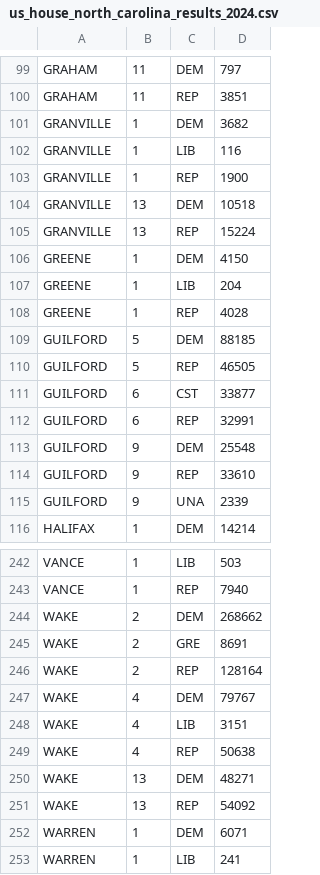
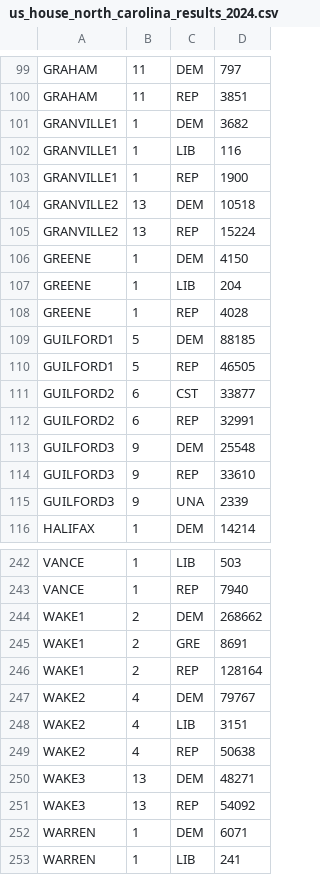
Before and after one commit to sbro24/p1-projekt, a CSV file: src/input_files/us_house_north_carolina_results_2024.csv, drawn as a sheet; only a part is shown, gaps mark what is left out; the diff covers the shown part only.

```diff
--- a/src/input_files/us_house_north_carolina_results_2024.csv
+++ b/src/input_files/us_house_north_carolina_results_2024.csv
@@ -100,7 +100,7 @@ GRAHAM	11	DEM	797
 GRAHAM	11	REP	3851
-GRANVILLE	1	DEM	3682
-GRANVILLE	1	LIB	116
-GRANVILLE	1	REP	1900
-GRANVILLE	13	DEM	10518
-GRANVILLE	13	REP	15224
+GRANVILLE1	1	DEM	3682
+GRANVILLE1	1	LIB	116
+GRANVILLE1	1	REP	1900
+GRANVILLE2	13	DEM	10518
+GRANVILLE2	13	REP	15224
 GREENE	1	DEM	4150
@@ -108,9 +108,9 @@ GREENE	1	LIB	204
 GREENE	1	REP	4028
-GUILFORD	5	DEM	88185
-GUILFORD	5	REP	46505
-GUILFORD	6	CST	33877
-GUILFORD	6	REP	32991
-GUILFORD	9	DEM	25548
-GUILFORD	9	REP	33610
-GUILFORD	9	UNA	2339
+GUILFORD1	5	DEM	88185
+GUILFORD1	5	REP	46505
+GUILFORD2	6	CST	33877
+GUILFORD2	6	REP	32991
+GUILFORD3	9	DEM	25548
+GUILFORD3	9	REP	33610
+GUILFORD3	9	UNA	2339
 HALIFAX	1	DEM	14214
@@ -243,10 +243,10 @@ VANCE	1	LIB	503
 VANCE	1	REP	7940
-WAKE	2	DEM	268662
-WAKE	2	GRE	8691
-WAKE	2	REP	128164
-WAKE	4	DEM	79767
-WAKE	4	LIB	3151
-WAKE	4	REP	50638
-WAKE	13	DEM	48271
-WAKE	13	REP	54092
+WAKE1	2	DEM	268662
+WAKE1	2	GRE	8691
+WAKE1	2	REP	128164
+WAKE2	4	DEM	79767
+WAKE2	4	LIB	3151
+WAKE2	4	REP	50638
+WAKE3	13	DEM	48271
+WAKE3	13	REP	54092
 WARREN	1	DEM	6071
```
Also changed, not shown: 39 edited cells elsewhere in this file, 2 other files.
